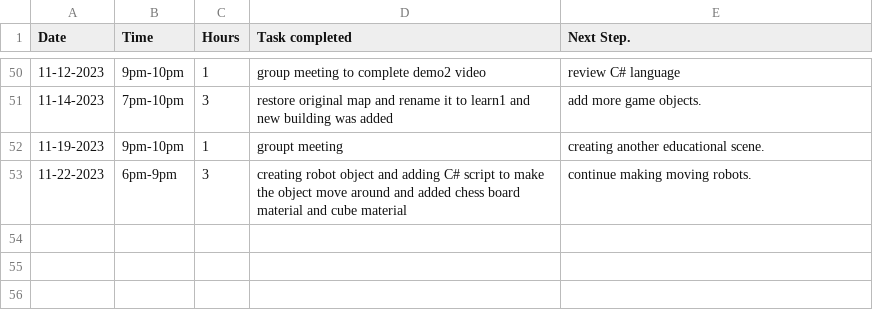
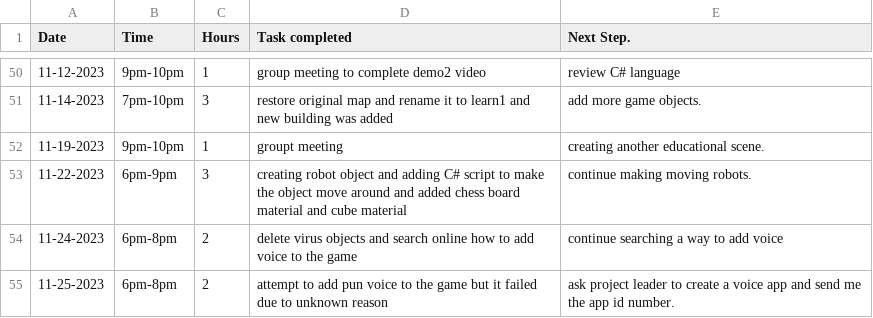
Before and after one commit to Kazuto1120/chocohippo, a CSV file: TimeLog_JorgeLata - Sheet1.csv, drawn as a sheet; only a part is shown, gaps mark what is left out; the diff names each change by its address in the sheet, - before the commit and + after, or states it on an @@ line.

Commit message:
Update TimeLog_JorgeLata - Sheet1.csv

```diff
--- a/TimeLog_JorgeLata - Sheet1.csv
+++ b/TimeLog_JorgeLata - Sheet1.csv
+row 54: 11-24-2023 | 6pm-8pm | 2 | delete virus objects and search online how to add voice to the game | continue searching a way to add voice
+row 55: 11-25-2023 | 6pm-8pm | 2 | attempt to add pun voice to the game but it failed due to unknown reason | ask project leader to create a voice app and send me the app id number.
```
